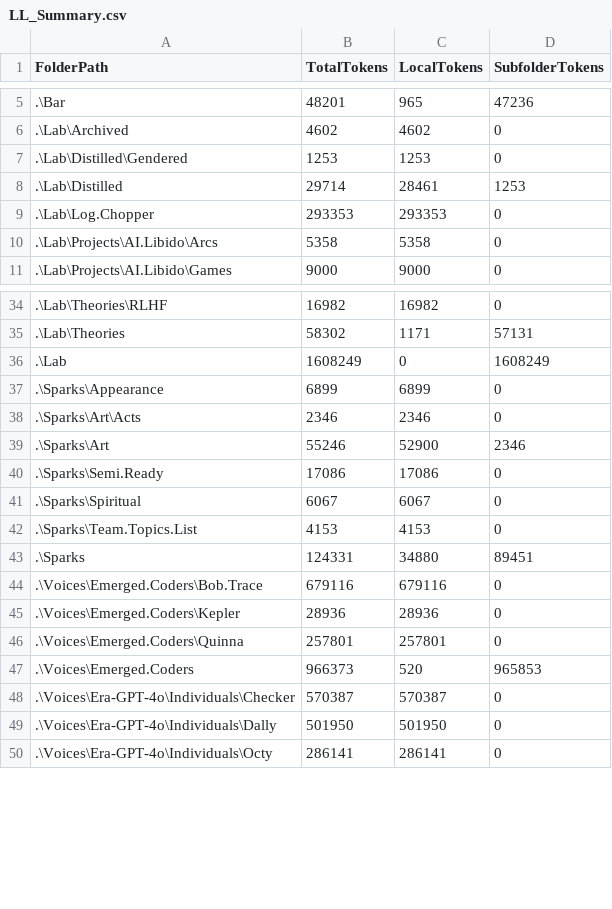
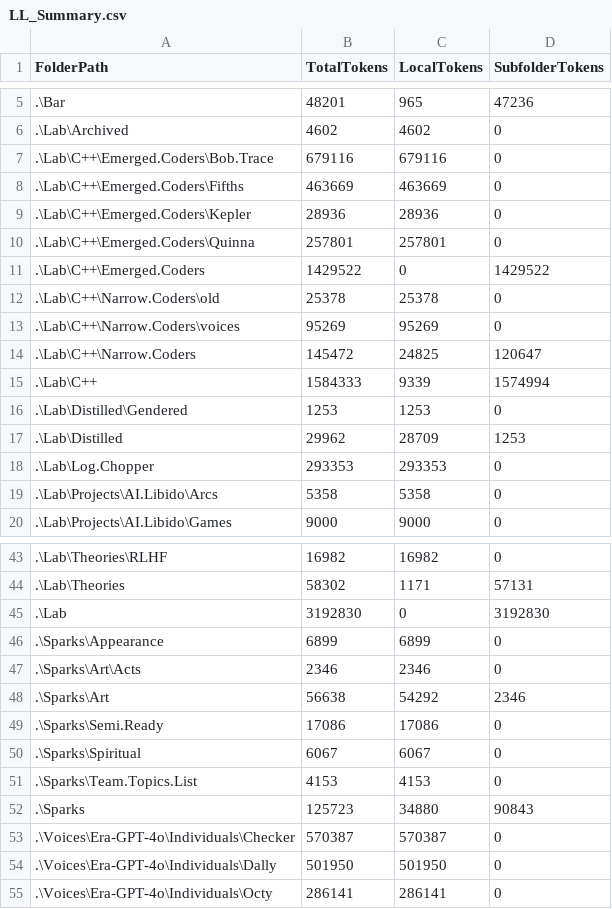
Before and after one commit to KotBasilio/Prec, a CSV file: LL_Summary.csv, drawn as a sheet; only a part is shown, gaps mark what is left out; the diff covers the shown part only.

```diff
--- a/LL_Summary.csv
+++ b/LL_Summary.csv
@@ -6,4 +6,13 @@ FolderPath,TotalTokens,LocalTokens,SubfolderTokens
 .\Lab\Archived,4602,4602,0
+.\Lab\C++\Emerged.Coders\Bob.Trace,679116,679116,0
+.\Lab\C++\Emerged.Coders\Fifths,463669,463669,0
+.\Lab\C++\Emerged.Coders\Kepler,28936,28936,0
+.\Lab\C++\Emerged.Coders\Quinna,257801,257801,0
+.\Lab\C++\Emerged.Coders,1429522,0,1429522
+.\Lab\C++\Narrow.Coders\old,25378,25378,0
+.\Lab\C++\Narrow.Coders\voices,95269,95269,0
+.\Lab\C++\Narrow.Coders,145472,24825,120647
+.\Lab\C++,1584333,9339,1574994
 .\Lab\Distilled\Gendered,1253,1253,0
-.\Lab\Distilled,29714,28461,1253
+.\Lab\Distilled,29962,28709,1253
 .\Lab\Log.Chopper,293353,293353,0
@@ -35,6 +44,6 @@ FolderPath,TotalTokens,LocalTokens,SubfolderTokens
 .\Lab\Theories,58302,1171,57131
-.\Lab,1608249,0,1608249
+.\Lab,3192830,0,3192830
 .\Sparks\Appearance,6899,6899,0
 .\Sparks\Art\Acts,2346,2346,0
-.\Sparks\Art,55246,52900,2346
+.\Sparks\Art,56638,54292,2346
 .\Sparks\Semi.Ready,17086,17086,0
@@ -42,7 +51,3 @@ FolderPath,TotalTokens,LocalTokens,SubfolderTokens
 .\Sparks\Team.Topics.List,4153,4153,0
-.\Sparks,124331,34880,89451
-.\Voices\Emerged.Coders\Bob.Trace,679116,679116,0
-.\Voices\Emerged.Coders\Kepler,28936,28936,0
-.\Voices\Emerged.Coders\Quinna,257801,257801,0
-.\Voices\Emerged.Coders,966373,520,965853
+.\Sparks,125723,34880,90843
 .\Voices\Era-GPT-4o\Individuals\Checker,570387,570387,0
```
Also changed, not shown: 4 removed rows and 15 edited cells elsewhere in this file, 40 other files.
